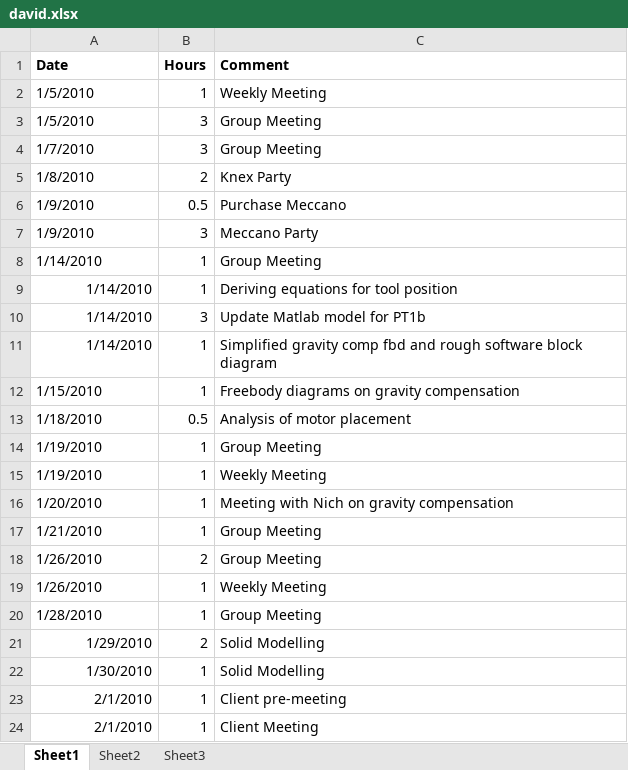
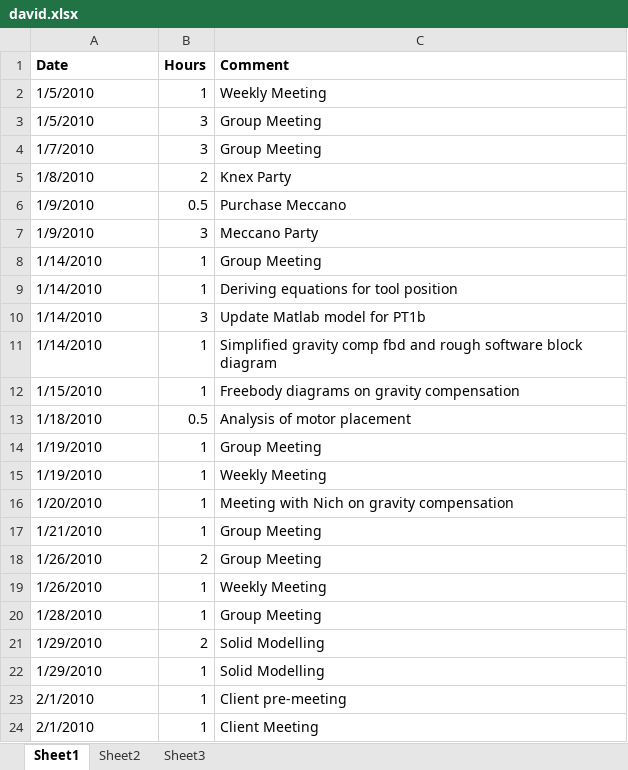
Before and after one commit to minadanesh/apsc496, an Excel workbook: status reports/david.xlsx, sheet Sheet1, drawn as a sheet; values as stored, in another font and other column widths than the file's, no borders; the diff names each change by its address in the sheet, - before the commit and + after, or states it on an @@ line.

```diff
--- a/status reports/david.xlsx (sheet Sheet1)
+++ b/status reports/david.xlsx (sheet Sheet1)
-A9:A11 alignment: right
+A9:A11 alignment: left
-A21 alignment: right
+A21 alignment: left
-A22 (Date): 1/30/2010
+A22 (Date): 1/29/2010
-A23:A24 alignment: right
+A23:A24 alignment: left
```
Also changed, not shown: status reports/ibrahim.xlsx, status reports/nicholas.xlsx, 2 other files.
